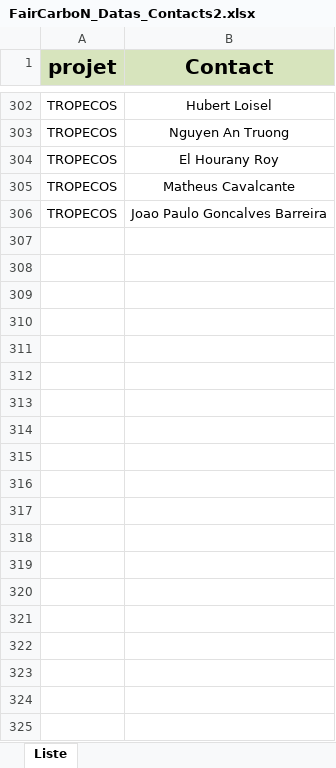
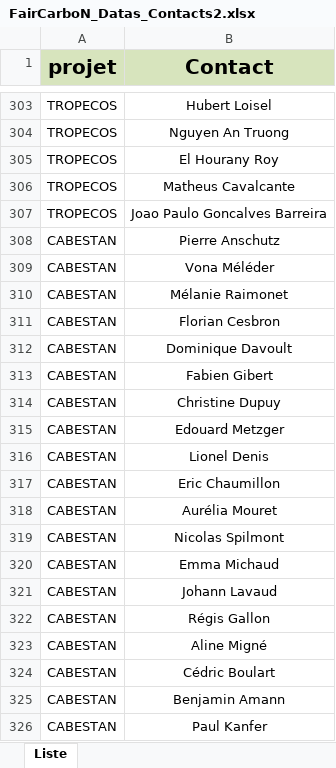
Before and after one commit to faircarbon/FairCarboN_datas, an Excel workbook: Data/FairCarboN_Datas_Contacts2.xlsx, sheet Liste, drawn as a sheet; only a part is shown, gaps mark what is left out; values as stored, in another font and other column widths than the file's, no borders; the diff covers the shown part only; the diff names each change by its address in the sheet, - before the commit and + after, or states it on an @@ line.

```diff
--- a/Data/FairCarboN_Datas_Contacts2.xlsx (sheet Liste)
+++ b/Data/FairCarboN_Datas_Contacts2.xlsx (sheet Liste)
@@ row 308 unhidden: CABESTAN | Pierre Anschutz @@
@@ row 309 unhidden: CABESTAN | Vona Méléder @@
@@ row 310 unhidden: CABESTAN | Mélanie Raimonet @@
@@ row 311 unhidden: CABESTAN | Florian Cesbron @@
@@ row 312 unhidden: CABESTAN | Dominique Davoult @@
@@ row 313 unhidden: CABESTAN | Fabien Gibert @@
@@ row 314 unhidden: CABESTAN | Christine Dupuy @@
@@ row 315 unhidden: CABESTAN | Edouard Metzger @@
@@ row 316 unhidden: CABESTAN | Lionel Denis @@
@@ row 317 unhidden: CABESTAN | Eric Chaumillon @@
@@ row 318 unhidden: CABESTAN | Aurélia Mouret @@
@@ row 319 unhidden: CABESTAN | Nicolas Spilmont @@
@@ row 320 unhidden: CABESTAN | Emma Michaud @@
@@ row 321 unhidden: CABESTAN | Johann Lavaud @@
@@ row 322 unhidden: CABESTAN | Régis Gallon @@
@@ row 323 unhidden: CABESTAN | Aline Migné @@
@@ row 324 unhidden: CABESTAN | Cédric Boulart @@
@@ row 325 unhidden: CABESTAN | Benjamin Amann @@
@@ row 326 unhidden: CABESTAN | Paul Kanfer @@
```
Also changed, not shown: 1 added row and 517 hidden or unhidden rows elsewhere in this sheet, 2 other files.
